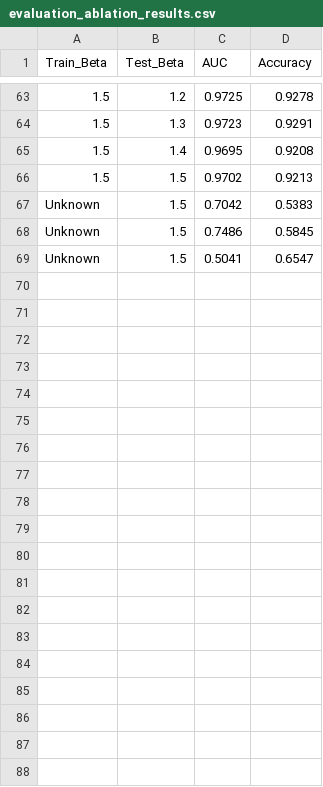
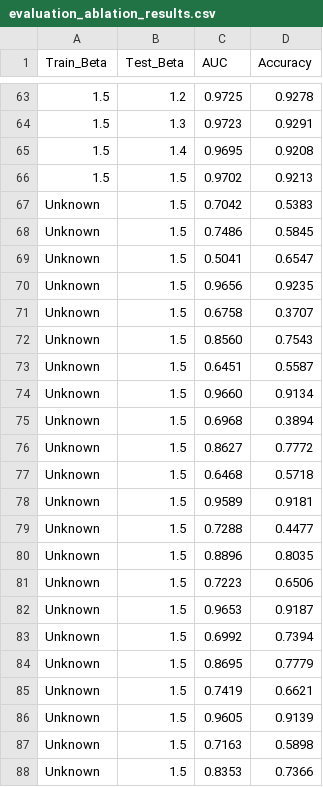
Before and after one commit to khangthinhne/GranIT, a CSV file: evaluation_ablation_results.csv, drawn as a sheet; only a part is shown, gaps mark what is left out; the diff covers the shown part only.

Commit message:
ablation: new modules applied (LHPF, SPE, FG-AFC)

```diff
--- a/evaluation_ablation_results.csv
+++ b/evaluation_ablation_results.csv
@@ -69 +69,20 @@ Unknown,1.5,0.7486,0.5845
 Unknown,1.5,0.5041,0.6547
+Unknown,1.5,0.9656,0.9235
+Unknown,1.5,0.6758,0.3707
+Unknown,1.5,0.8560,0.7543
+Unknown,1.5,0.6451,0.5587
+Unknown,1.5,0.9660,0.9134
+Unknown,1.5,0.6968,0.3894
+Unknown,1.5,0.8627,0.7772
+Unknown,1.5,0.6468,0.5718
+Unknown,1.5,0.9589,0.9181
+Unknown,1.5,0.7288,0.4477
+Unknown,1.5,0.8896,0.8035
+Unknown,1.5,0.7223,0.6506
+Unknown,1.5,0.9653,0.9187
+Unknown,1.5,0.6992,0.7394
+Unknown,1.5,0.8695,0.7779
+Unknown,1.5,0.7419,0.6621
+Unknown,1.5,0.9605,0.9139
+Unknown,1.5,0.7163,0.5898
+Unknown,1.5,0.8353,0.7366
```
Also changed, not shown: 17 added rows elsewhere in this file, logs/training_log_local_micro_model.csv, logs/training_log_only_global_model.csv, 18 other files.
